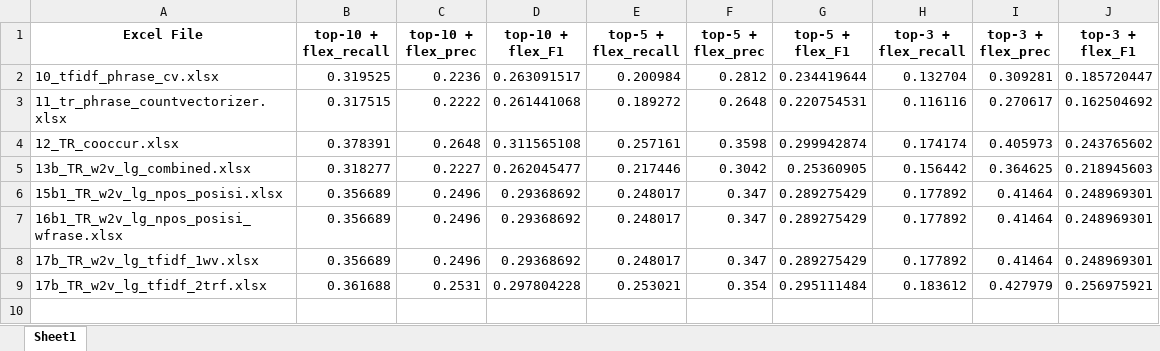
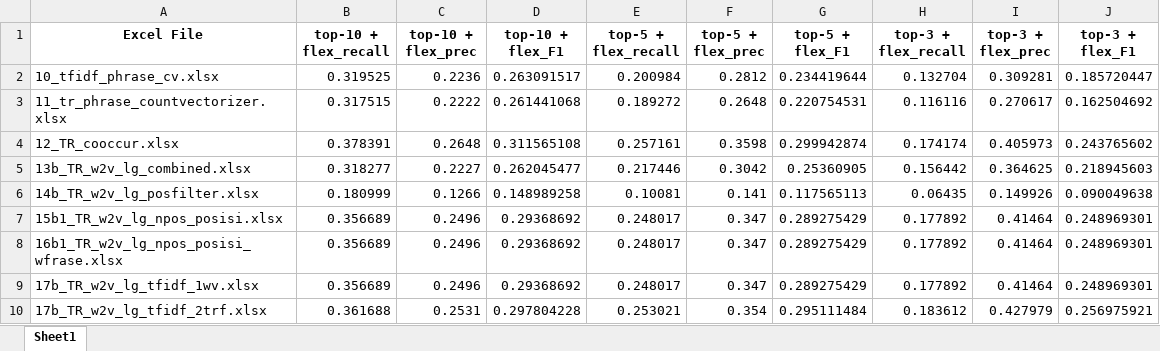
Before and after one commit to jimxs74/kw_ina_extraction, an Excel workbook: exp_w2v_own/results.xlsx, sheet Sheet1, drawn as a sheet; values as stored, in another font and other column widths than the file's, no borders; the diff names each change by its address in the sheet, - before the commit and + after, or states it on an @@ line.

```diff
--- a/exp_w2v_own/results.xlsx (sheet Sheet1)
+++ b/exp_w2v_own/results.xlsx (sheet Sheet1)
+row 6: 14b_TR_w2v_lg_posfilter.xlsx | 0.180999 | 0.1266 | 0.148989258 | 0.10081 | 0.141 | 0.117565113 | 0.06435 | 0.149926 | 0.090049638
```
Also changed, not shown: exp_w2v_own/summary_results.xlsx, 17 other files.
